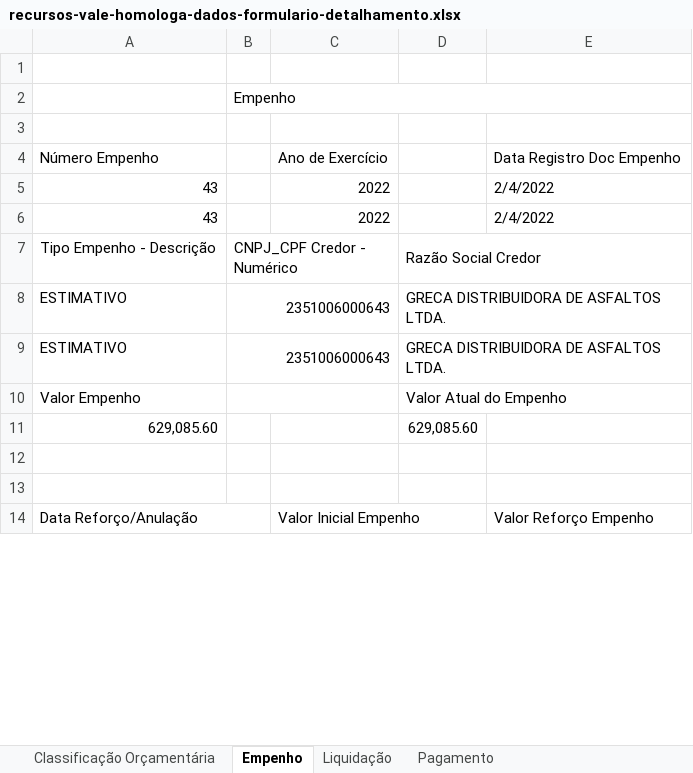
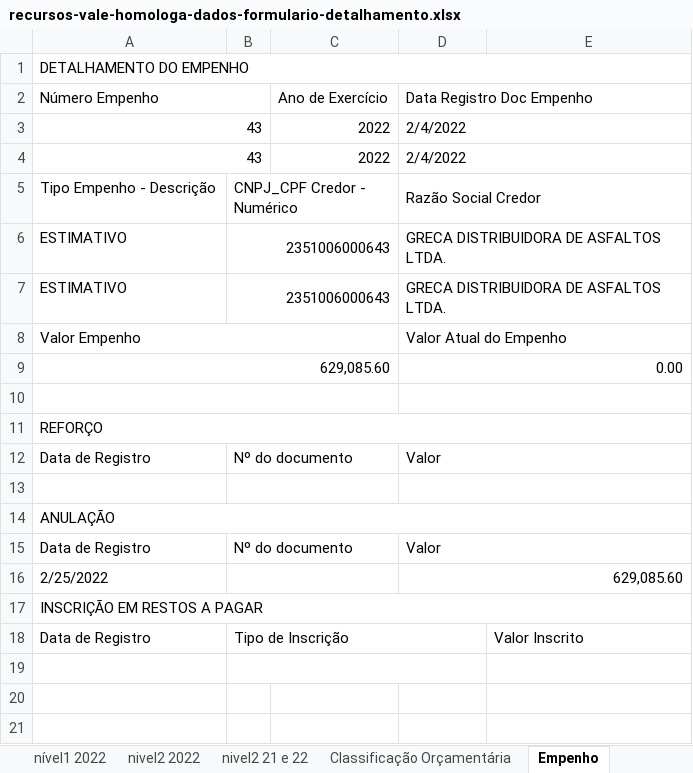
Before and after one commit to transparencia-mg/especificacoes-portal-transparencia, an Excel workbook: espec018_recursos-acordo-judicial-vale/recursos-vale-homologa-dados-formulario-detalhamento.xlsx, sheet Empenho, drawn as a sheet; only a part is shown; values as stored, in another font and other column widths than the file's, no cell formats; removed rows and columns are numbered as before the commit, all else as after; the diff covers the shown part only; the diff names each change by its address in the sheet, - before the commit and + after, or states it on an @@ line.

Commit message:
atualiza dados de formulário detalhamento

```diff
--- a/espec018_recursos-acordo-judicial-vale/recursos-vale-homologa-dados-formulario-detalhamento.xlsx (sheet Empenho)
+++ b/espec018_recursos-acordo-judicial-vale/recursos-vale-homologa-dados-formulario-detalhamento.xlsx (sheet Empenho)
+sheet tab: nível1 2022
+sheet tab: nivel2 2022
+sheet tab: nivel2 21 e 22
-A1: (empty)
+A1: DETALHAMENTO DO EMPENHO
+A1:E1 merged
-row 2:  | Empenho
-row 3: (empty)
+A2:B2 merged
-D2: (empty)
+D2: Data Registro Doc Empenho
+D2:E2 merged
-E2: Data Registro Doc Empenho
+E2: (empty)
+A3:B3 merged
-D3:D4: (empty)
+D3:D4: 2/4/2022
+D3:E3 merged
-E3:E4: 2/4/2022
+E3:E4: (empty)
+A4:B4 merged
+D4:E4 merged
+A8:C8 merged
-B10:C10 merged
+A9:C9 merged
-D9: 629,085.60
+D9: 0.00
+D9:E9 merged
+row 10: (empty)
+row 11: REFORÇO
+row 12: Data de Registro | Nº do documento |  | Valor
+row 13: (empty)
+row 14: ANULAÇÃO
+row 15: Data de Registro | Nº do documento |  | Valor
+row 16: 2/25/2022 |  |  | 629,085.60
+row 17: INSCRIÇÃO EM RESTOS A PAGAR
+row 18: Data de Registro | Tipo de Inscrição |  |  | Valor Inscrito
+B19:D19 merged
-row 21: Data Reforço/Anulação |  | Valor Inicial Empenho |  | Valor Reforço Empenho
+row 21: (empty)
-A14:B14 merged
-C14:D14 merged
```
Also changed, not shown: 18 added rows, 7 edited cells and merged cells elsewhere in this sheet, sheet Classificação Orçamentária, sheet Pagamento, sheet processo de compra contrato, sheet Liquidação, other sheet tabs, cell formats.
